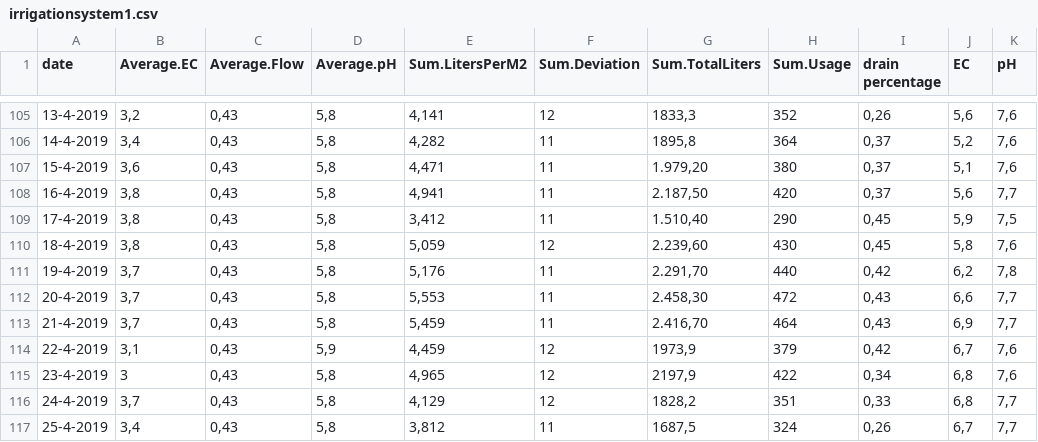
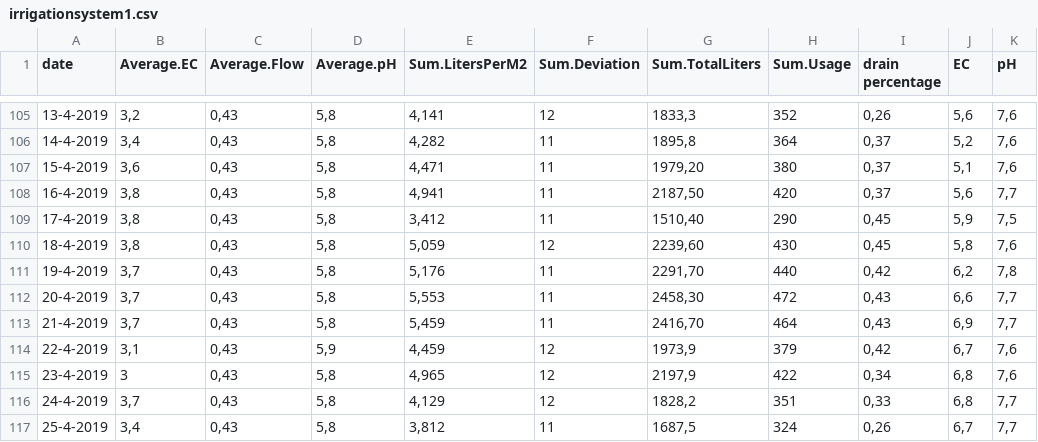
Before and after one commit to mgeerse/Big-Data-Project, a CSV file: irrigationsystem1.csv, drawn as a sheet; only a part is shown, gaps mark what is left out; the diff names each change by its address in the sheet, - before the commit and + after, or states it on an @@ line.

Commit message:
DataLoader for all new datasets done

```diff
--- a/irrigationsystem1.csv
+++ b/irrigationsystem1.csv
-G107 (Sum.TotalLiters): 1.979,20
+G107 (Sum.TotalLiters): 1979,20
-G108 (Sum.TotalLiters): 2.187,50
+G108 (Sum.TotalLiters): 2187,50
-G109 (Sum.TotalLiters): 1.510,40
+G109 (Sum.TotalLiters): 1510,40
-G110 (Sum.TotalLiters): 2.239,60
+G110 (Sum.TotalLiters): 2239,60
-G111 (Sum.TotalLiters): 2.291,70
+G111 (Sum.TotalLiters): 2291,70
-G112 (Sum.TotalLiters): 2.458,30
+G112 (Sum.TotalLiters): 2458,30
-G113 (Sum.TotalLiters): 2.416,70
+G113 (Sum.TotalLiters): 2416,70
```
Also changed, not shown: irrigationsystem2.csv, 2 other files.
